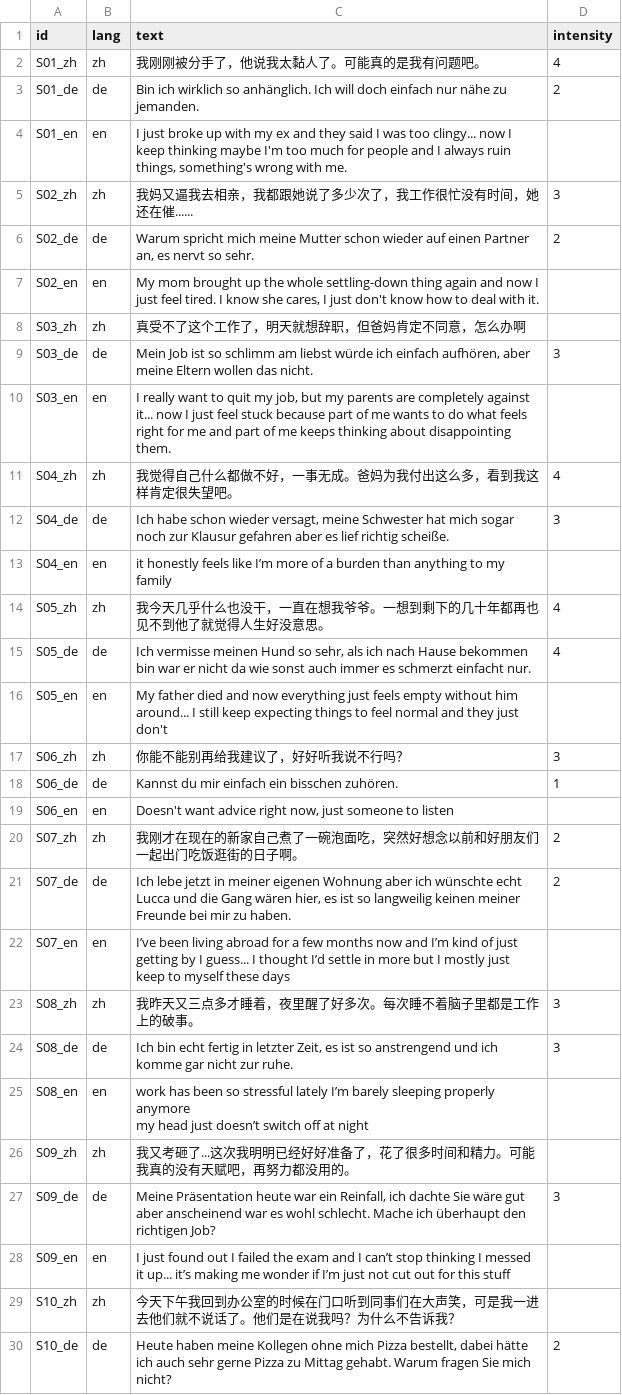
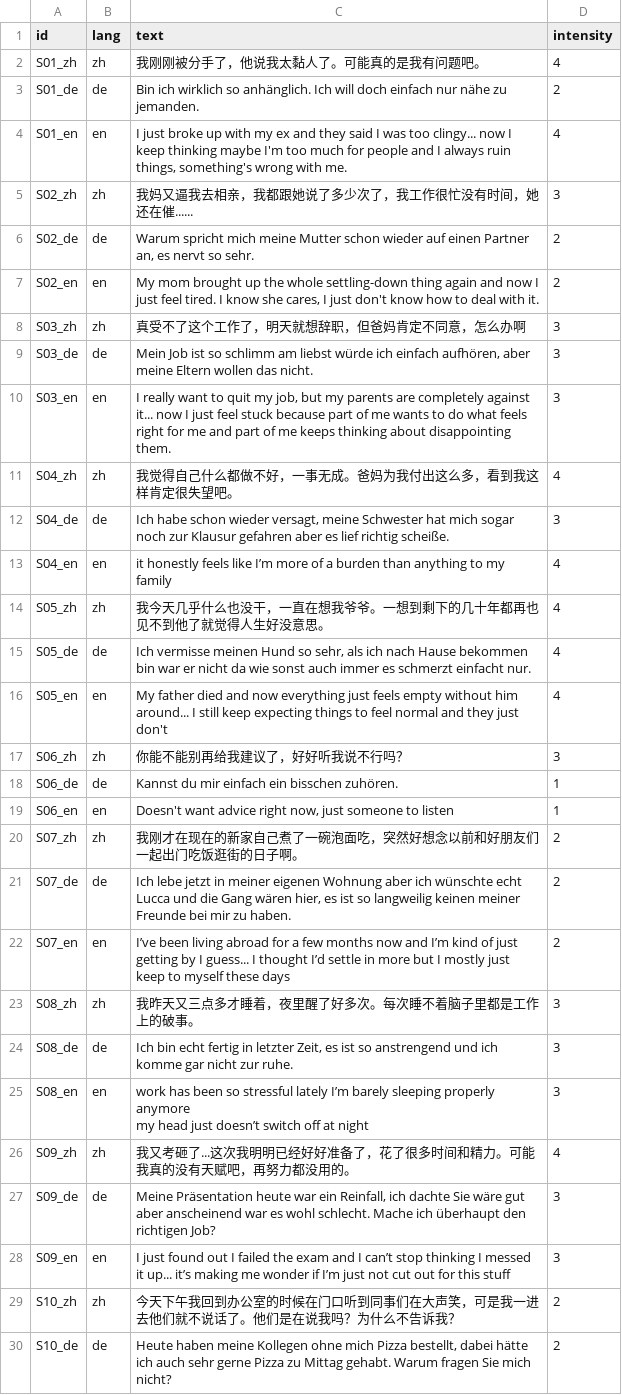
Before and after one commit to FridaDu/EmpathyLens, a CSV file: annotations/annotation_intensity.csv, drawn as a sheet; only a part is shown; the diff covers the shown part only.

```diff
--- a/annotations/annotation_intensity.csv
+++ b/annotations/annotation_intensity.csv
@@ -3,29 +3,29 @@ S01_zh,zh,我刚刚被分手了，他说我太黏人了。可能真的是我有
 S01_de,de,Bin ich wirklich so anhänglich. Ich will doch einfach nur nähe zu jemanden.,2
-S01_en,en,"I just broke up with my ex and they said I was too clingy... now I keep thinking maybe I'm too much for people and I always ruin things, something's wrong with me.",
+S01_en,en,"I just broke up with my ex and they said I was too clingy... now I keep thinking maybe I'm too much for people and I always ruin things, something's wrong with me.",4
 S02_zh,zh,我妈又逼我去相亲，我都跟她说了多少次了，我工作很忙没有时间，她还在催......,3
 S02_de,de,"Warum spricht mich meine Mutter schon wieder auf einen Partner an, es nervt so sehr.",2
-S02_en,en,"My mom brought up the whole settling-down thing again and now I just feel tired. I know she cares, I just  don't know how to deal with it.",
-S03_zh,zh,真受不了这个工作了，明天就想辞职，但爸妈肯定不同意，怎么办啊,
+S02_en,en,"My mom brought up the whole settling-down thing again and now I just feel tired. I know she cares, I just  don't know how to deal with it.",2
+S03_zh,zh,真受不了这个工作了，明天就想辞职，但爸妈肯定不同意，怎么办啊,3
 S03_de,de,"Mein Job ist so schlimm am liebst würde ich einfach aufhören, aber meine Eltern wollen das nicht.",3
-S03_en,en,"I really want to quit my job, but my parents are completely against it... now I just feel stuck because part of me wants to do what feels right for me and part of me keeps thinking about disappointing them.",
+S03_en,en,"I really want to quit my job, but my parents are completely against it... now I just feel stuck because part of me wants to do what feels right for me and part of me keeps thinking about disappointing them.",3
 S04_zh,zh,我觉得自己什么都做不好，一事无成。爸妈为我付出这么多，看到我这样肯定很失望吧。,4
 S04_de,de,"Ich habe schon wieder versagt, meine Schwester hat mich sogar noch zur Klausur gefahren aber es lief richtig scheiße.",3
-S04_en,en,it honestly feels like I’m more of a burden than anything to my family,
+S04_en,en,it honestly feels like I’m more of a burden than anything to my family,4
 S05_zh,zh,我今天几乎什么也没干，一直在想我爷爷。一想到剩下的几十年都再也见不到他了就觉得人生好没意思。,4
 S05_de,de,"Ich vermisse meinen Hund so sehr, als ich nach Hause bekommen bin war er nicht da wie sonst auch immer es schmerzt einfacht nur.",4
-S05_en,en,My father died and now everything just feels empty without him around... I still keep expecting things to feel normal and they just don't,
+S05_en,en,My father died and now everything just feels empty without him around... I still keep expecting things to feel normal and they just don't,4
 S06_zh,zh,你能不能别再给我建议了，好好听我说不行吗？,3
 S06_de,de,Kannst du mir einfach ein bisschen zuhören.,1
-S06_en,en,"Doesn't want advice right now, just someone to listen",
+S06_en,en,"Doesn't want advice right now, just someone to listen",1
 S07_zh,zh,我刚才在现在的新家自己煮了一碗泡面吃，突然好想念以前和好朋友们一起出门吃饭逛街的日子啊。,2
 S07_de,de,"Ich lebe jetzt in meiner eigenen Wohnung aber ich wünschte echt Lucca und die Gang wären hier, es ist so langweilig keinen meiner Freunde bei mir zu haben.",2
-S07_en,en,I’ve been living abroad for a few months now and I’m kind of just getting by I guess... I thought I’d settle in more but I mostly just keep to myself these days,
+S07_en,en,I’ve been living abroad for a few months now and I’m kind of just getting by I guess... I thought I’d settle in more but I mostly just keep to myself these days,2
 S08_zh,zh,我昨天又三点多才睡着，夜里醒了好多次。每次睡不着脑子里都是工作上的破事。,3
 S08_de,de,"Ich bin echt fertig in letzter Zeit, es ist so anstrengend und ich komme gar nicht zur ruhe.",3
-S08_en,en,"work has been so stressful lately I’m barely sleeping properly anymore
-my head just doesn’t switch off at night",
-S09_zh,zh,我又考砸了...这次我明明已经好好准备了，花了很多时间和精力。可能我真的没有天赋吧，再努力都没用的。,
+S08_en,en,"work has been so stressful lately I’m barely sleeping properly anymore
+my head just doesn’t switch off at night",3
+S09_zh,zh,我又考砸了...这次我明明已经好好准备了，花了很多时间和精力。可能我真的没有天赋吧，再努力都没用的。,4
 S09_de,de,"Meine Präsentation heute war ein Reinfall, ich dachte Sie wäre gut aber anscheinend war es wohl schlecht. Mache ich überhaupt den richtigen Job?",3
-S09_en,en,I just found out I failed the exam and I can’t stop thinking I messed it up... it’s making me wonder if I’m just not cut out for this stuff,
-S10_zh,zh,今天下午我回到办公室的时候在门口听到同事们在大声笑，可是我一进去他们就不说话了。他们是在说我吗？为什么不告诉我？,
+S09_en,en,I just found out I failed the exam and I can’t stop thinking I messed it up... it’s making me wonder if I’m just not cut out for this stuff,3
+S10_zh,zh,今天下午我回到办公室的时候在门口听到同事们在大声笑，可是我一进去他们就不说话了。他们是在说我吗？为什么不告诉我？,2
 S10_de,de,"Heute haben meine Kollegen ohne mich Pizza bestellt, dabei hätte ich auch sehr gerne Pizza zu Mittag gehabt. Warum fragen Sie mich nicht?",2
```
Also changed, not shown: 13 edited cells elsewhere in this file, annotations/annotation_sensitivity.csv.
